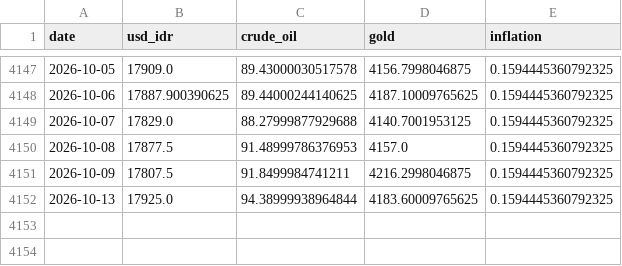
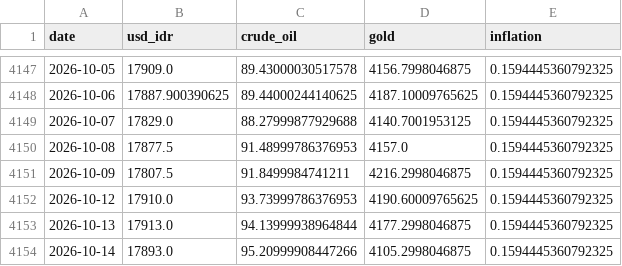
Before and after one commit to Sevinee/usd-idr-dashboard-prediction, a CSV file: preprocessed_actual_data.csv, drawn as a sheet; only a part is shown, gaps mark what is left out.

```diff
--- a/preprocessed_actual_data.csv
+++ b/preprocessed_actual_data.csv
@@ -4151,2 +4151,4 @@ date,usd_idr,crude_oil,gold,inflation
 2026-10-09,17807.5,91.8499984741211,4216.2998046875,0.1594445360792325
-2026-10-13,17925.0,94.38999938964844,4183.60009765625,0.1594445360792325
+2026-10-12,17910.0,93.73999786376953,4190.60009765625,0.1594445360792325
+2026-10-13,17913.0,94.13999938964844,4177.2998046875,0.1594445360792325
+2026-10-14,17893.0,95.20999908447266,4105.2998046875,0.1594445360792325
```
Also changed, not shown: usd_idr_actual.csv, usd_idr_pred_latest.csv, 1 other file.
